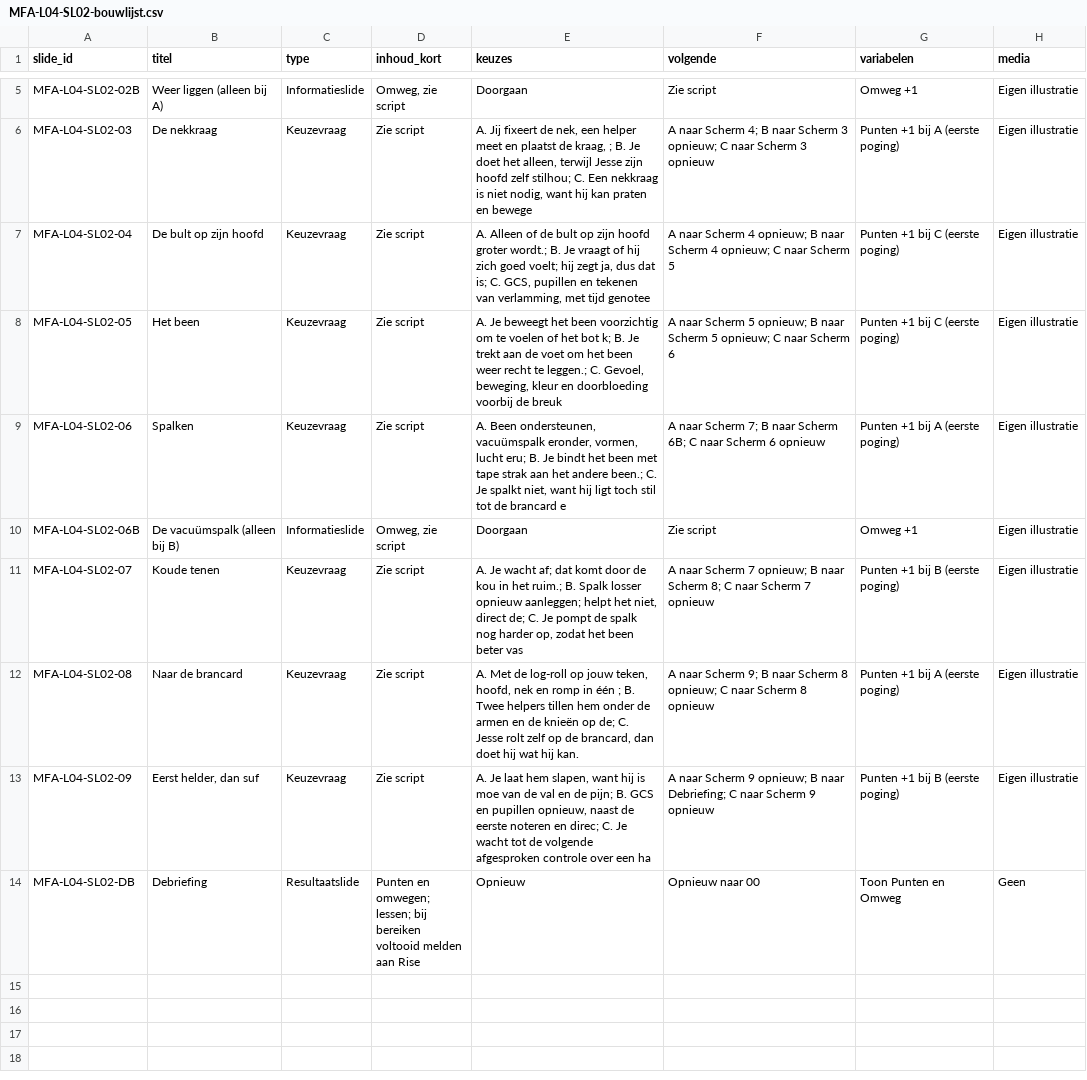
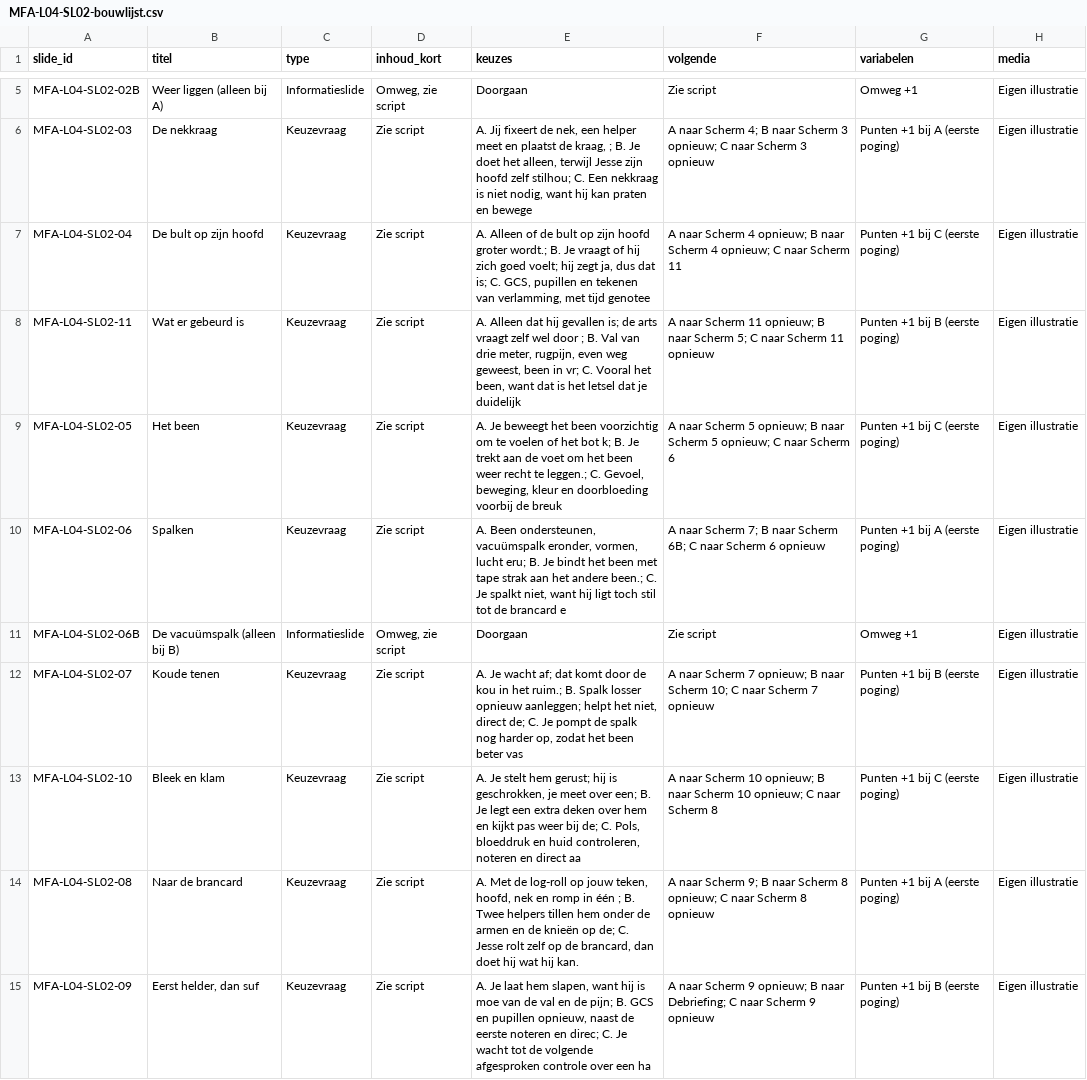
Before and after one commit to Scoits/MFAMCELEARNING, a CSV file: articulate/storyline/MFA-L04-SL02-bouwlijst.csv, drawn as a sheet; only a part is shown, gaps mark what is left out; the shorter side is filled out with more unchanged rows.

```diff
--- a/articulate/storyline/MFA-L04-SL02-bouwlijst.csv
+++ b/articulate/storyline/MFA-L04-SL02-bouwlijst.csv
@@ -6,3 +6,4 @@ MFA-L04-SL02-02B,Weer liggen (alleen bij A),Informatieslide,"Omweg, zie script",
 MFA-L04-SL02-03,De nekkraag,Keuzevraag,Zie script,"A. Jij fixeert de nek, een helper meet en plaatst de kraag, ; B. Je doet het alleen, terwijl Jesse zijn hoofd zelf stilhou; C. Een nekkraag is niet nodig, want hij kan praten en bewege",A naar Scherm 4; B naar Scherm 3 opnieuw; C naar Scherm 3 opnieuw,Punten +1 bij A (eerste poging),Eigen illustratie
-MFA-L04-SL02-04,De bult op zijn hoofd,Keuzevraag,Zie script,"A. Alleen of de bult op zijn hoofd groter wordt.; B. Je vraagt of hij zich goed voelt; hij zegt ja, dus dat is; C. GCS, pupillen en tekenen van verlamming, met tijd genotee",A naar Scherm 4 opnieuw; B naar Scherm 4 opnieuw; C naar Scherm 5,Punten +1 bij C (eerste poging),Eigen illustratie
+MFA-L04-SL02-04,De bult op zijn hoofd,Keuzevraag,Zie script,"A. Alleen of de bult op zijn hoofd groter wordt.; B. Je vraagt of hij zich goed voelt; hij zegt ja, dus dat is; C. GCS, pupillen en tekenen van verlamming, met tijd genotee",A naar Scherm 4 opnieuw; B naar Scherm 4 opnieuw; C naar Scherm 11,Punten +1 bij C (eerste poging),Eigen illustratie
+MFA-L04-SL02-11,Wat er gebeurd is,Keuzevraag,Zie script,"A. Alleen dat hij gevallen is; de arts vraagt zelf wel door ; B. Val van drie meter, rugpijn, even weg geweest, been in vr; C. Vooral het been, want dat is het letsel dat je duidelijk ",A naar Scherm 11 opnieuw; B naar Scherm 5; C naar Scherm 11 opnieuw,Punten +1 bij B (eerste poging),Eigen illustratie
 MFA-L04-SL02-05,Het been,Keuzevraag,Zie script,"A. Je beweegt het been voorzichtig om te voelen of het bot k; B. Je trekt aan de voet om het been weer recht te leggen.; C. Gevoel, beweging, kleur en doorbloeding voorbij de breuk ",A naar Scherm 5 opnieuw; B naar Scherm 5 opnieuw; C naar Scherm 6,Punten +1 bij C (eerste poging),Eigen illustratie
@@ -10,3 +11,4 @@ MFA-L04-SL02-06,Spalken,Keuzevraag,Zie script,"A. Been ondersteunen, vacuümspal
 MFA-L04-SL02-06B,De vacuümspalk (alleen bij B),Informatieslide,"Omweg, zie script",Doorgaan,Zie script,Omweg +1,Eigen illustratie
-MFA-L04-SL02-07,Koude tenen,Keuzevraag,Zie script,"A. Je wacht af; dat komt door de kou in het ruim.; B. Spalk losser opnieuw aanleggen; helpt het niet, direct de; C. Je pompt de spalk nog harder op, zodat het been beter vas",A naar Scherm 7 opnieuw; B naar Scherm 8; C naar Scherm 7 opnieuw,Punten +1 bij B (eerste poging),Eigen illustratie
+MFA-L04-SL02-07,Koude tenen,Keuzevraag,Zie script,"A. Je wacht af; dat komt door de kou in het ruim.; B. Spalk losser opnieuw aanleggen; helpt het niet, direct de; C. Je pompt de spalk nog harder op, zodat het been beter vas",A naar Scherm 7 opnieuw; B naar Scherm 10; C naar Scherm 7 opnieuw,Punten +1 bij B (eerste poging),Eigen illustratie
+MFA-L04-SL02-10,Bleek en klam,Keuzevraag,Zie script,"A. Je stelt hem gerust; hij is geschrokken, je meet over een; B. Je legt een extra deken over hem en kijkt pas weer bij de; C. Pols, bloeddruk en huid controleren, noteren en direct aa",A naar Scherm 10 opnieuw; B naar Scherm 10 opnieuw; C naar Scherm 8,Punten +1 bij C (eerste poging),Eigen illustratie
 MFA-L04-SL02-08,Naar de brancard,Keuzevraag,Zie script,"A. Met de log-roll op jouw teken, hoofd, nek en romp in één ; B. Twee helpers tillen hem onder de armen en de knieën op de; C. Jesse rolt zelf op de brancard, dan doet hij wat hij kan.",A naar Scherm 9; B naar Scherm 8 opnieuw; C naar Scherm 8 opnieuw,Punten +1 bij A (eerste poging),Eigen illustratie
```
Also changed, not shown: 8 other files.
